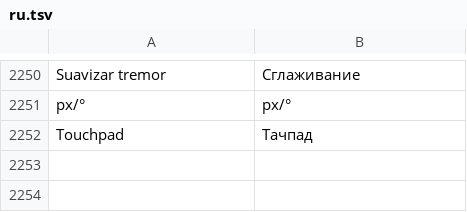
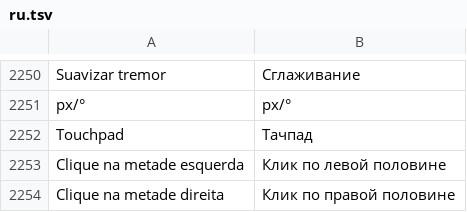
Before and after one commit to maliquem/Prisma, a TSV file: res/ru.tsv, drawn as a sheet; only a part is shown, gaps mark what is left out.

Commit message:
Controles: gestos do touchpad (deslizar, toque, clique por metade) como botões (Fase 5)

```diff
--- a/res/ru.tsv
+++ b/res/ru.tsv
@@ -2252 +2252,3 @@ px/°	px/°
 Touchpad	Тачпад
+Clique na metade esquerda	Клик по левой половине
+Clique na metade direita	Клик по правой половине
```
Also changed, not shown: res/en.tsv, res/es.tsv, 13 other files.
